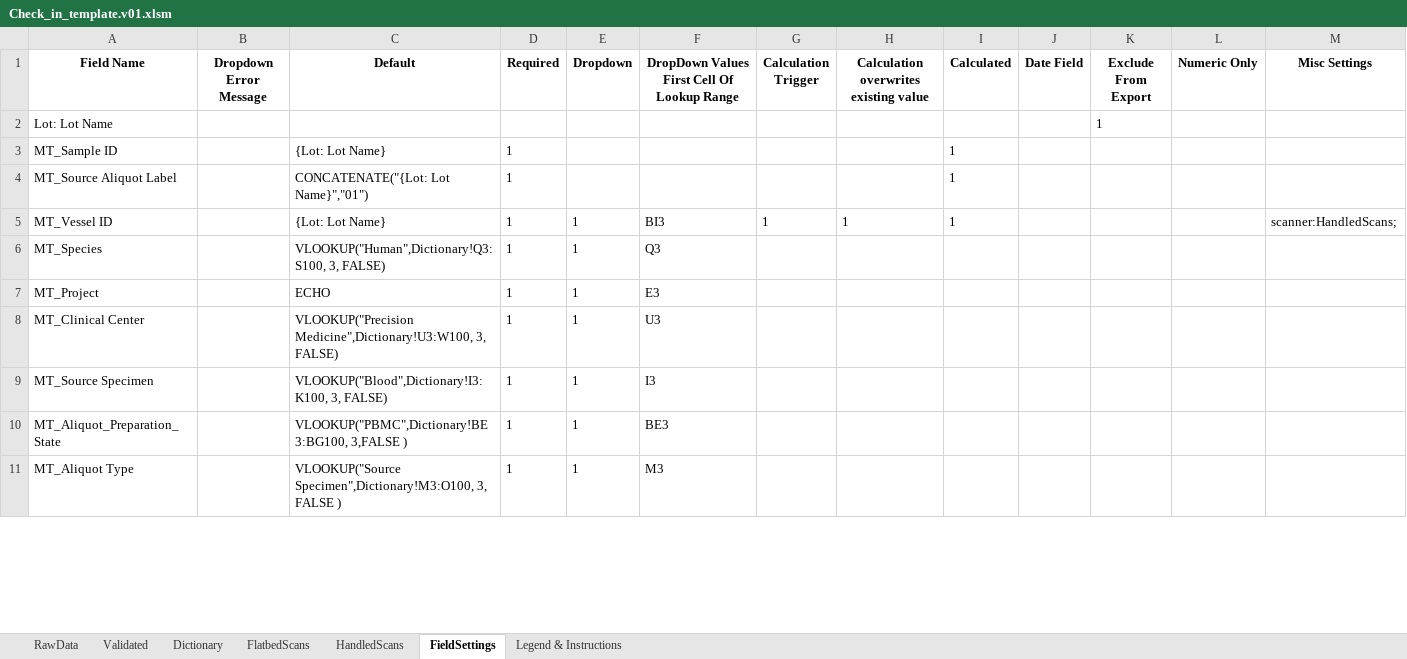
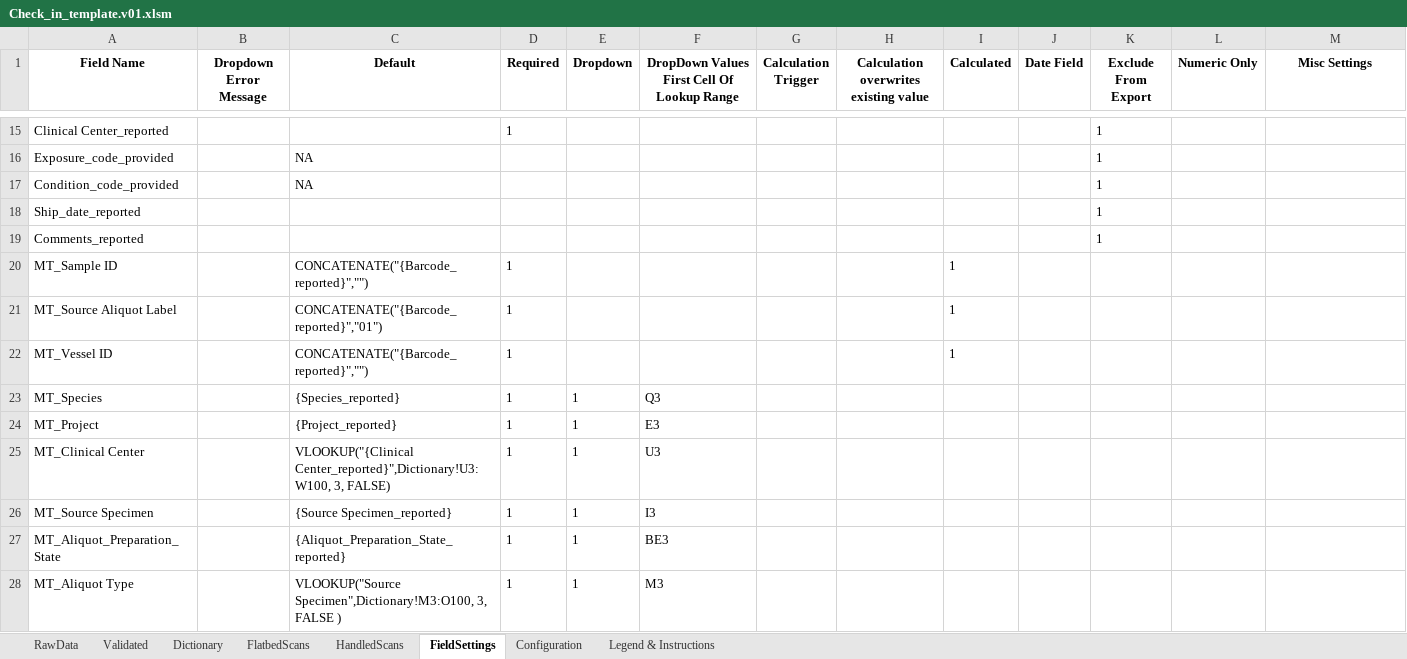
Before and after one commit to stasrira/Mount_Sinai_Mater_Import_Template, an Excel workbook: Check_in_template.v01.xlsm, sheet FieldSettings, drawn as a sheet; only a part is shown, gaps mark what is left out; values as stored, in another font and other column widths than the file's, no borders; addresses are those after the commit; the diff covers the shown part only; the diff names each change by its address in the sheet, - before the commit and + after, or states it on an @@ line.

```diff
--- a/Check_in_template.v01.xlsm (sheet FieldSettings)
+++ b/Check_in_template.v01.xlsm (sheet FieldSettings)
@@ sheet tab unhidden: Configuration @@
+row 15: Clinical Center_reported |  |  | 1 |  |  |  |  |  |  | 1
+row 16: Exposure_code_provided |  | NA |  |  |  |  |  |  |  | 1
+row 17: Condition_code_provided |  | NA |  |  |  |  |  |  |  | 1
+row 18: Ship_date_reported |  |  |  |  |  |  |  |  |  | 1
-A19 (Field Name): Lot: Lot Name
+A19 (Field Name): Comments_reported
-C20 (Default): {Lot: Lot Name}
+C20 (Default): CONCATENATE("{Barcode_reported}","")
-C21 (Default): CONCATENATE("{Lot: Lot Name}","01")
+C21 (Default): CONCATENATE("{Barcode_reported}","01")
-C22 (Default): {Lot: Lot Name}
+C22 (Default): CONCATENATE("{Barcode_reported}","")
-E22 (Dropdown): 1
+E22 (Dropdown): (empty)
-F22: BI3
+F22: (empty)
-G22 (Calculation Trigger): 1
+G22 (Calculation Trigger): (empty)
-H22: 1
+H22: (empty)
-M22 (Misc Settings): scanner:HandledScans;
+M22 (Misc Settings): (empty)
-C23 (Default): VLOOKUP("Human",Dictionary!Q3:S100, 3, FALSE)
+C23 (Default): {Species_reported}
-C24 (Default): ECHO
+C24 (Default): {Project_reported}
-C25 (Default): VLOOKUP("Precision Medicine",Dictionary!U3:W100, 3, FALSE)
+C25 (Default): VLOOKUP("{Clinical Center_reported}",Dictionary!U3:W100, 3, FALSE)
-C26 (Default): VLOOKUP("Blood",Dictionary!I3:K100, 3, FALSE)
+C26 (Default): {Source Specimen_reported}
-C27 (Default): VLOOKUP("PBMC",Dictionary!BE3:BG100, 3,FALSE )
+C27 (Default): {Aliquot_Preparation_State_reported}
```
Also changed, not shown: 17 added rows and 15 edited cells elsewhere in this sheet, sheet Dictionary, sheet Validated, sheet RawData, sheet HandledScans, 1 other file.
